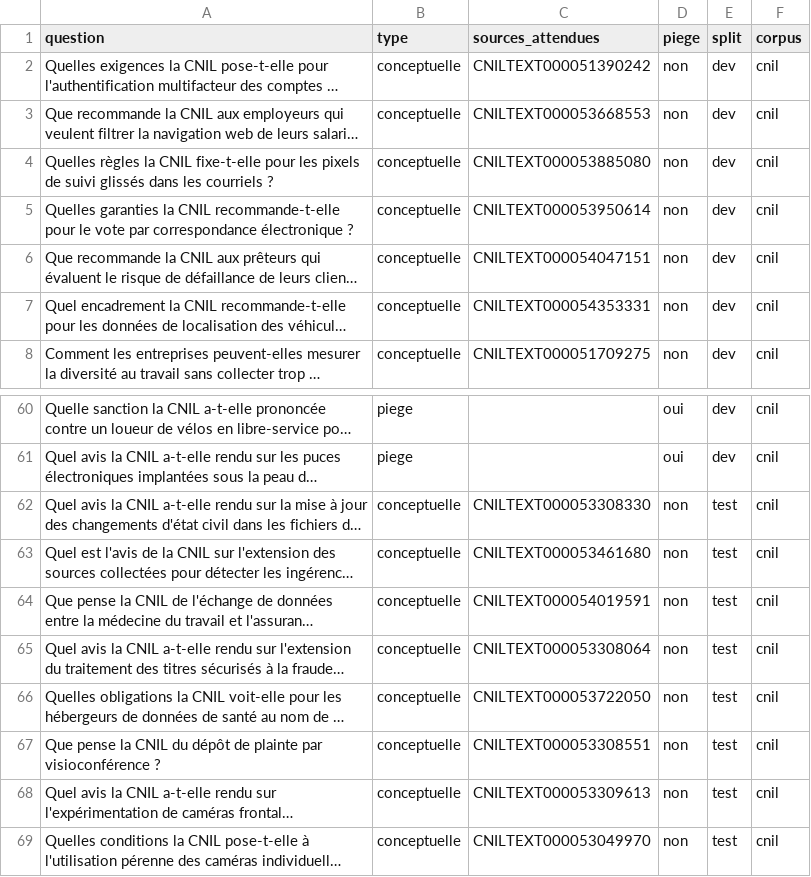
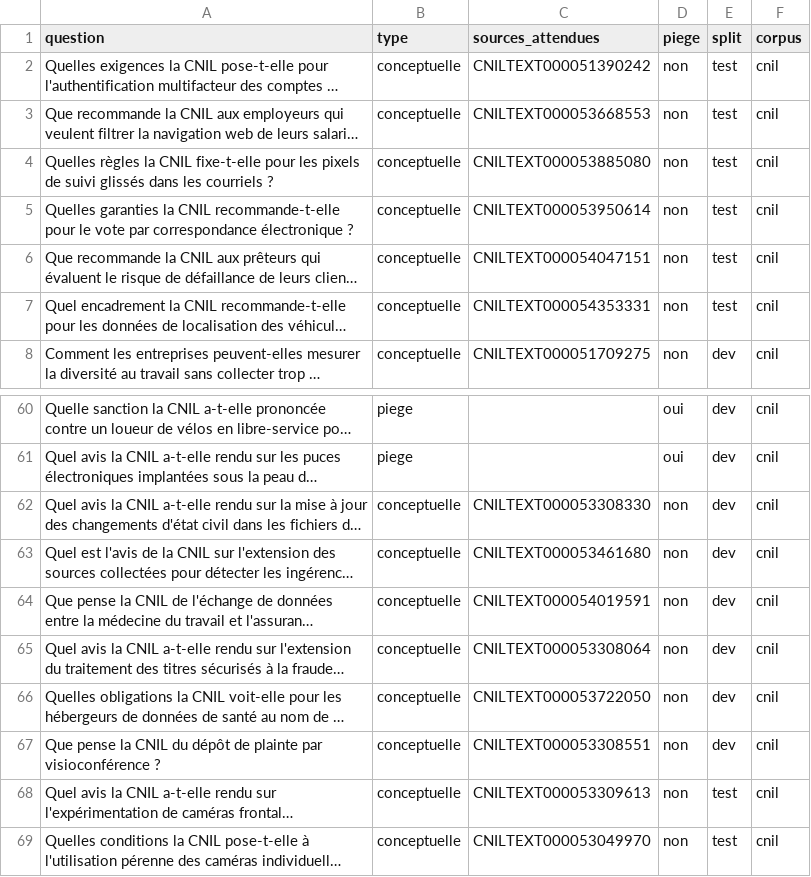
Before and after one commit to Beccariavf/vitrine, a CSV file: mcp/eval/questions-cnil-etendu.csv, drawn as a sheet; only a part is shown, gaps mark what is left out; long unchanged cells end in …; the diff names each change by its address in the sheet, - before the commit and + after, or states it on an @@ line.

Commit message:
fix(eval): équilibrer les natures entre dev et test
Six recommandations passent en test, six avis reviennent en dev : chaque split porte 20/7 et 21/6 avis et recommandations. Le tir unique du test peut désormais confirmer la tranche doctrinale ; la base dev est re-mesurée (39/54, MRR 0,625).

```diff
--- a/mcp/eval/questions-cnil-etendu.csv
+++ b/mcp/eval/questions-cnil-etendu.csv
-E2:E7 (split): dev
+E2:E7 (split): test
-E62:E67 (split): test
+E62:E67 (split): dev
```
Also changed, not shown: 5 other files.
